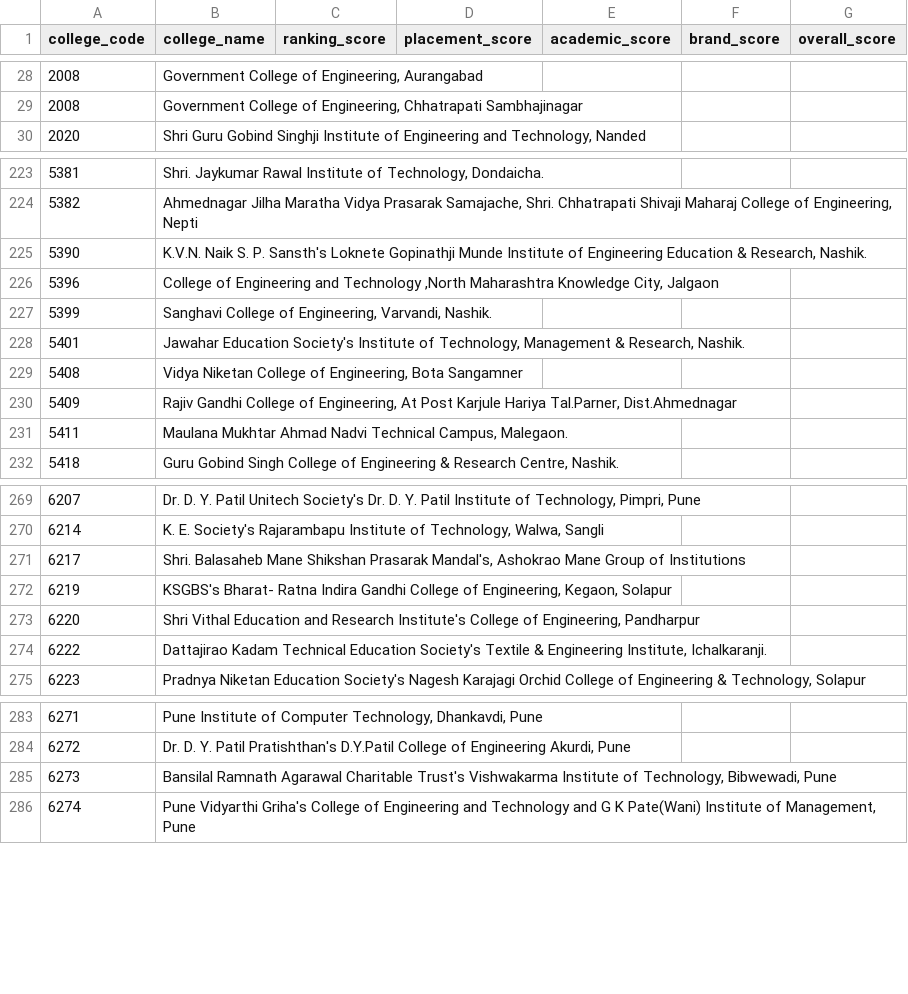
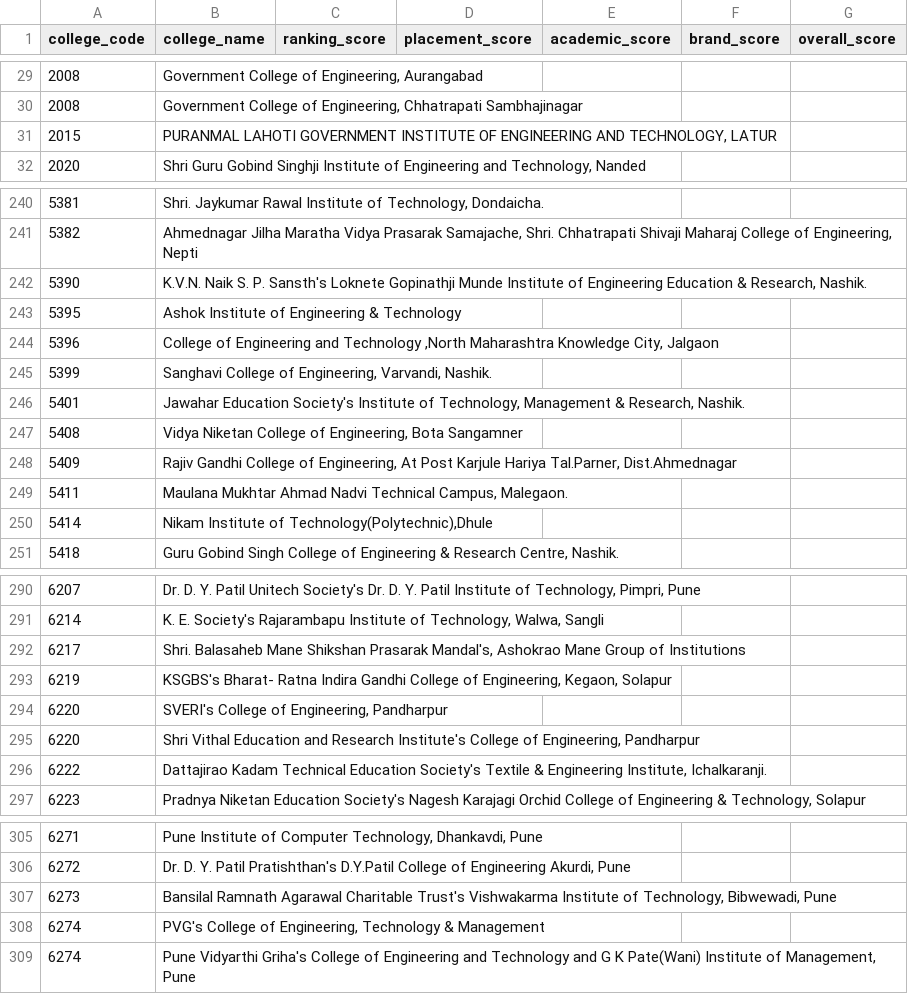
Before and after one commit to AtharvaSamant4/cet_college_predictor, a CSV file: data/college_rankings.csv, drawn as a sheet; only a part is shown, gaps mark what is left out; the diff covers the shown part only; the diff names each change by its address in the sheet, - before the commit and + after, or states it on an @@ line.

```diff
--- a/data/college_rankings.csv
+++ b/data/college_rankings.csv
+row 31: 2015 | PURANMAL LAHOTI GOVERNMENT INSTITUTE OF ENGINEERING AND TECHNOLOGY, LATUR
+row 243: 5395 | Ashok Institute of Engineering & Technology
+row 250: 5414 | Nikam Institute of Technology(Polytechnic),Dhule
+row 294: 6220 | SVERI's College of Engineering, Pandharpur
+row 308: 6274 | PVG's College of Engineering, Technology & Management
```
Also changed, not shown: 27 added rows elsewhere in this file, data/college_master_city.csv, 35 other files.
